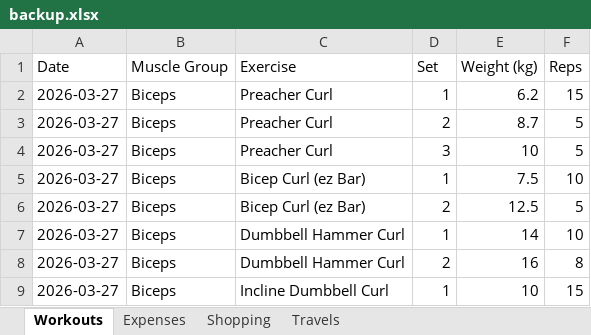
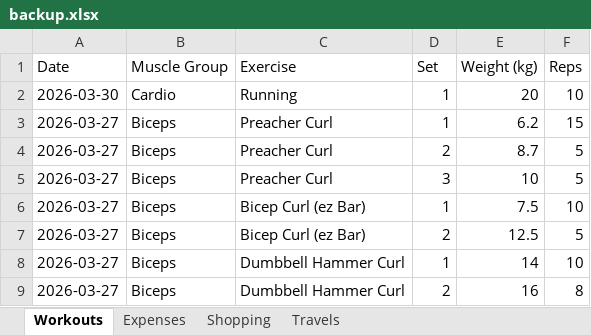
Before and after one commit to itspraveenk/Praveen_Fitness_App, an Excel workbook: data/backup.xlsx, sheet Workouts, drawn as a sheet; only a part is shown; the shorter side is filled out with more unchanged rows; values as stored, in another font and other column widths than the file's, no borders; the diff names each change by its address in the sheet, - before the commit and + after, or states it on an @@ line.

```diff
--- a/data/backup.xlsx (sheet Workouts)
+++ b/data/backup.xlsx (sheet Workouts)
+row 2: 2026-03-30 | Cardio | Running | 1 | 20 | 10
```
Also changed, not shown: sheet Expenses.
